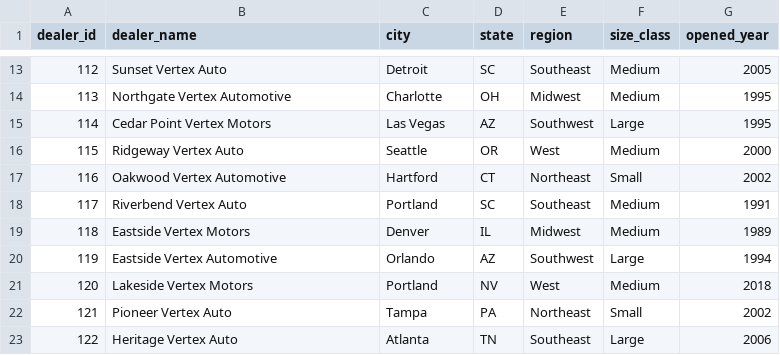
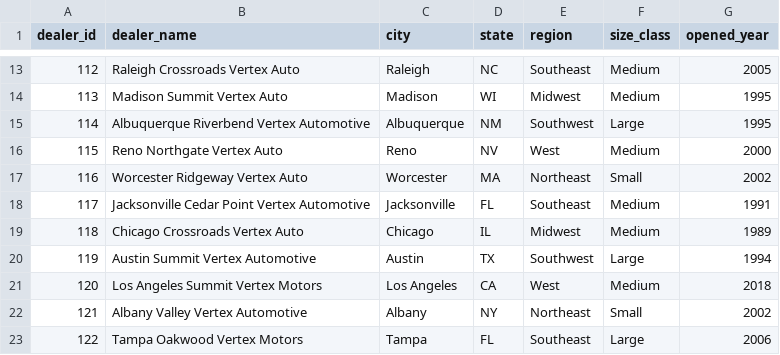
Before and after one commit to PRASHANTAPAUDEL24/automotive-ai-lab, a CSV file: data/dealers.csv, drawn as a sheet; only a part is shown, gaps mark what is left out; the diff covers the shown part only.

Commit message:
Fix dealer data and improve project structure

```diff
--- a/data/dealers.csv
+++ b/data/dealers.csv
@@ -13,11 +13,11 @@ dealer_id,dealer_name,city,state,region,size_class,opened_year
-112,Sunset Vertex Auto,Detroit,SC,Southeast,Medium,2005
-113,Northgate Vertex Automotive,Charlotte,OH,Midwest,Medium,1995
-114,Cedar Point Vertex Motors,Las Vegas,AZ,Southwest,Large,1995
-115,Ridgeway Vertex Auto,Seattle,OR,West,Medium,2000
-116,Oakwood Vertex Automotive,Hartford,CT,Northeast,Small,2002
-117,Riverbend Vertex Auto,Portland,SC,Southeast,Medium,1991
-118,Eastside Vertex Motors,Denver,IL,Midwest,Medium,1989
-119,Eastside Vertex Automotive,Orlando,AZ,Southwest,Large,1994
-120,Lakeside Vertex Motors,Portland,NV,West,Medium,2018
-121,Pioneer Vertex Auto,Tampa,PA,Northeast,Small,2002
-122,Heritage Vertex Auto,Atlanta,TN,Southeast,Large,2006
+112,Raleigh Crossroads Vertex Auto,Raleigh,NC,Southeast,Medium,2005
+113,Madison Summit Vertex Auto,Madison,WI,Midwest,Medium,1995
+114,Albuquerque Riverbend Vertex Automotive,Albuquerque,NM,Southwest,Large,1995
+115,Reno Northgate Vertex Auto,Reno,NV,West,Medium,2000
+116,Worcester Ridgeway Vertex Auto,Worcester,MA,Northeast,Small,2002
+117,Jacksonville Cedar Point Vertex Automotive,Jacksonville,FL,Southeast,Medium,1991
+118,Chicago Crossroads Vertex Auto,Chicago,IL,Midwest,Medium,1989
+119,Austin Summit Vertex Automotive,Austin,TX,Southwest,Large,1994
+120,Los Angeles Summit Vertex Motors,Los Angeles,CA,West,Medium,2018
+121,Albany Valley Vertex Automotive,Albany,NY,Northeast,Small,2002
+122,Tampa Oakwood Vertex Motors,Tampa,FL,Southeast,Large,2006
```
Also changed, not shown: 84 edited cells elsewhere in this file, 5 other files.
